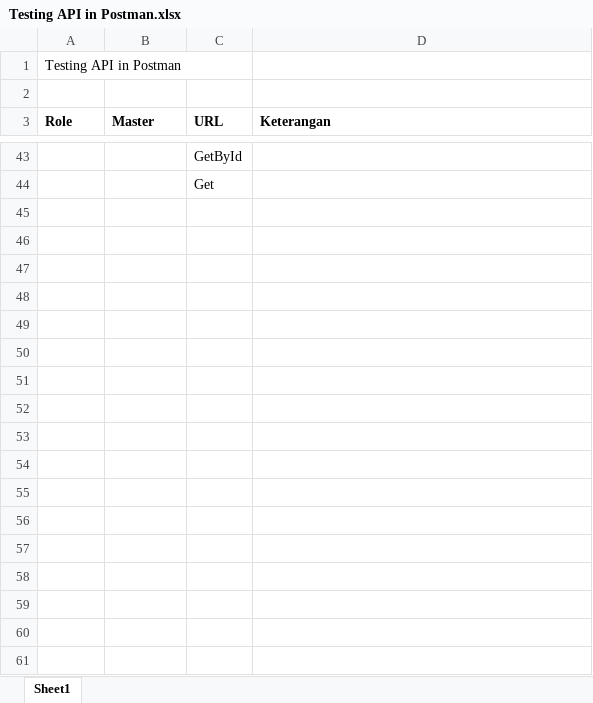
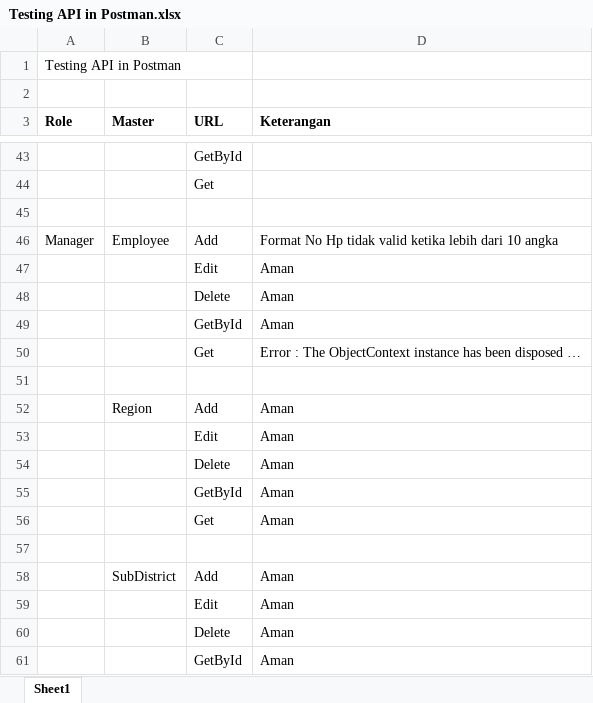
Before and after one commit to alvinamartya/happyfarmprg4, an Excel workbook: Document/Testing/Testing API in Postman.xlsx, sheet Sheet1, drawn as a sheet; only a part is shown, gaps mark what is left out; values as stored, in another font and other column widths than the file's, no borders; the diff covers the shown part only; the diff names each change by its address in the sheet, - before the commit and + after, or states it on an @@ line.

```diff
--- a/Document/Testing/Testing API in Postman.xlsx (sheet Sheet1)
+++ b/Document/Testing/Testing API in Postman.xlsx (sheet Sheet1)
+row 45: (empty)
+row 46: Manager | Employee | Add | Format No Hp tidak valid ketika lebih dari 10 angka
+row 47:  |  | Edit | Aman
+row 48:  |  | Delete | Aman
+row 49:  |  | GetById | Aman
+row 50:  |  | Get | Error : The ObjectContext instance has been disposed …
+row 51: (empty)
+row 52:  | Region | Add | Aman
+row 53:  |  | Edit | Aman
+row 54:  |  | Delete | Aman
+row 55:  |  | GetById | Aman
+row 56:  |  | Get | Aman
+row 57: (empty)
+row 58:  | SubDistrict | Add | Aman
+row 59:  |  | Edit | Aman
+row 60:  |  | Delete | Aman
+row 61:  |  | GetById | Aman
```
Also changed, not shown: 13 added rows and 3 edited cells elsewhere in this sheet, 13 other files.
